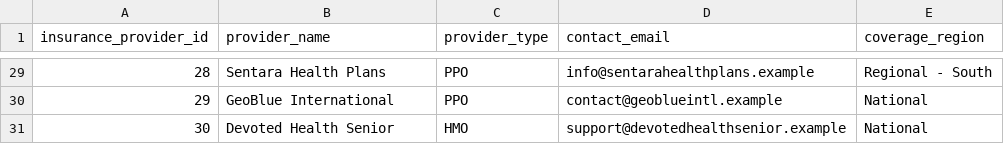
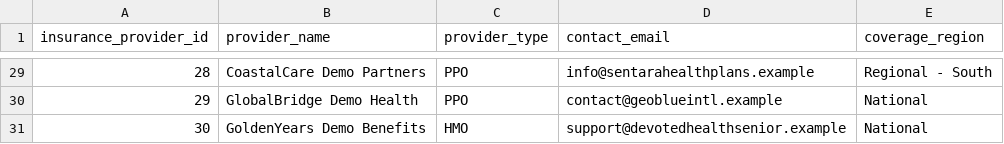
Before and after one commit to viradidi/healthgrid-data-platform, a CSV file: 01_Sources Data/02_adls_csv/Incremental_load/insurance_providers.csv, drawn as a sheet; only a part is shown, gaps mark what is left out; the diff covers the shown part only.

Commit message:
Replace real-world insurer-like names with synthetic demo providers

```diff
--- a/01_Sources Data/02_adls_csv/Incremental_load/insurance_providers.csv
+++ b/01_Sources Data/02_adls_csv/Incremental_load/insurance_providers.csv
@@ -29,3 +29,3 @@ insurance_provider_id,provider_name,provider_type,contact_email,coverage_region
-28,Sentara Health Plans,PPO,info@sentarahealthplans.example,Regional - South
-29,GeoBlue International,PPO,contact@geoblueintl.example,National
-30,Devoted Health Senior,HMO,support@devotedhealthsenior.example,National
+28,CoastalCare Demo Partners,PPO,info@sentarahealthplans.example,Regional - South
+29,GlobalBridge Demo Health,PPO,contact@geoblueintl.example,National
+30,GoldenYears Demo Benefits,HMO,support@devotedhealthsenior.example,National
```
Also changed, not shown: 27 edited cells elsewhere in this file.
